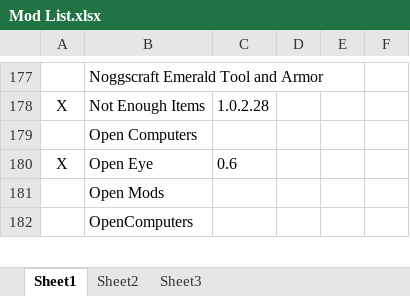
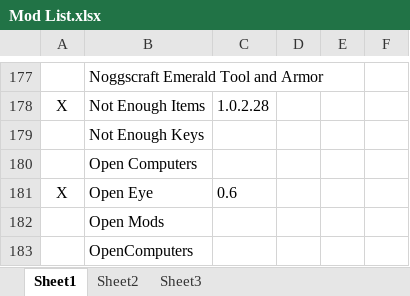
Before and after one commit to RemTM/RemTModPack_V3, an Excel workbook: Mod List.xlsx, sheet Sheet1, drawn as a sheet; only a part is shown, gaps mark what is left out; values as stored, in another font and other column widths than the file's, no borders; the diff names each change by its address in the sheet, - before the commit and + after, or states it on an @@ line.

```diff
--- a/Mod List.xlsx (sheet Sheet1)
+++ b/Mod List.xlsx (sheet Sheet1)
+row 179:  | Not Enough Keys
```
Also changed, not shown: 17 other files.
